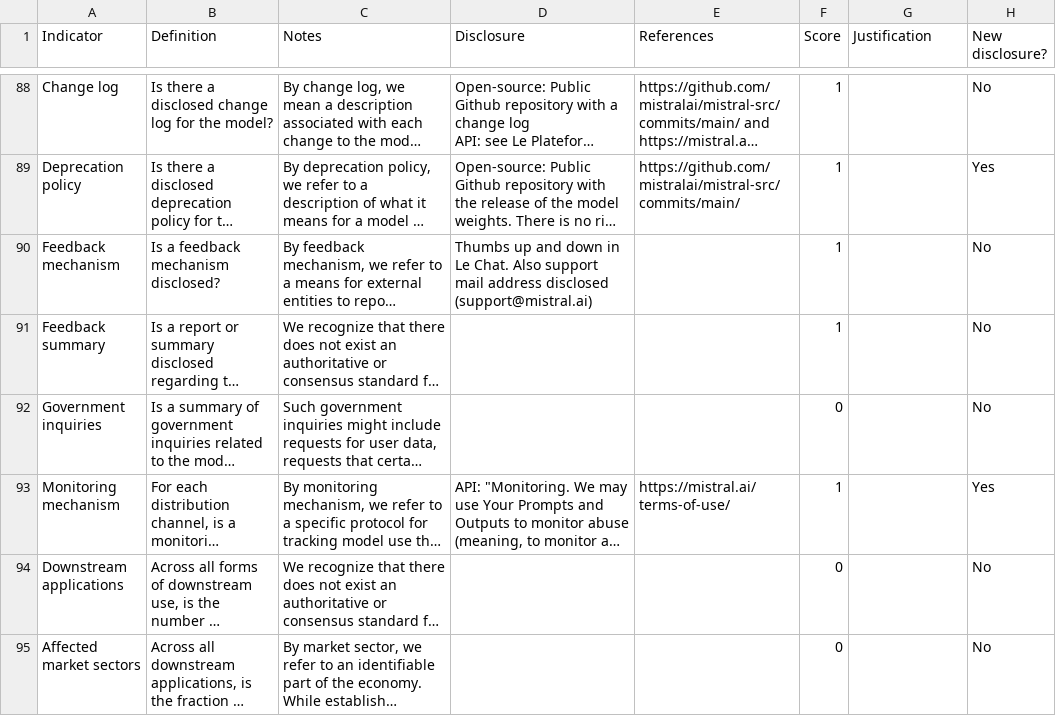
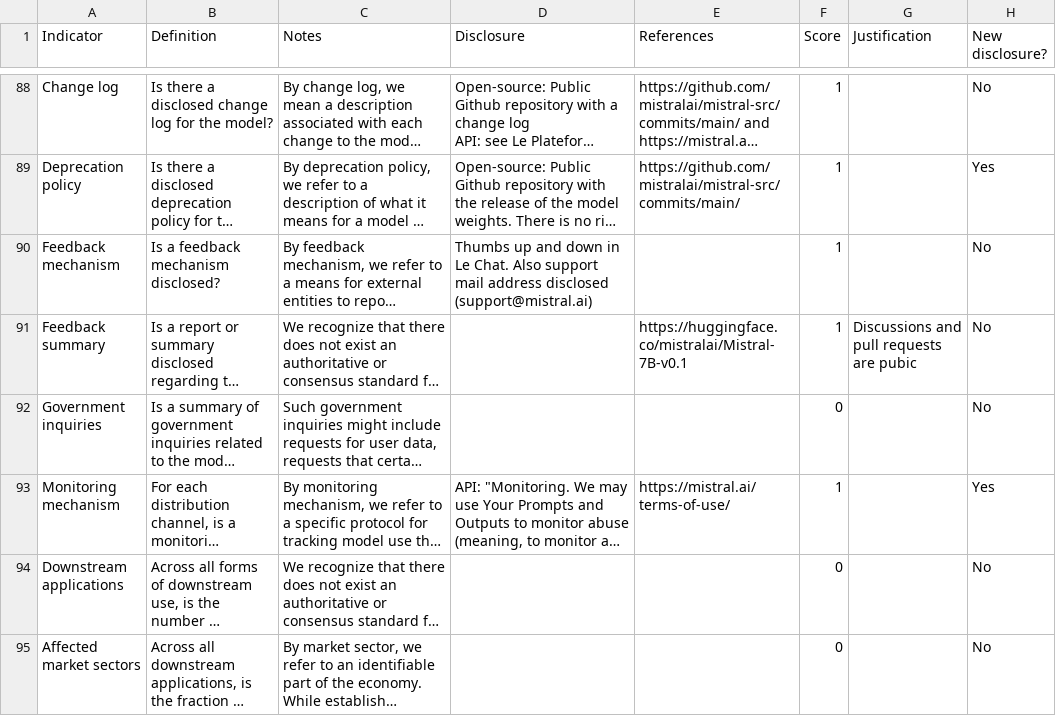
Before and after one commit to stanford-crfm/fmti, a CSV file: May2024/reports/Mistral_fmtransparencyreport_May2024.csv, drawn as a sheet; only a part is shown, gaps mark what is left out; long unchanged cells end in …; the diff names each change by its address in the sheet, - before the commit and + after, or states it on an @@ line.

Commit message:
Update Mistral_fmtransparencyreport_May2024.csv

```diff
--- a/May2024/reports/Mistral_fmtransparencyreport_May2024.csv
+++ b/May2024/reports/Mistral_fmtransparencyreport_May2024.csv
-E91 (References): (empty)
+E91 (References): https://huggingface.co/mistralai/Mistral-7B-v0.1
-G91 (Justification): (empty)
+G91 (Justification): Discussions and pull requests are pubic
```
